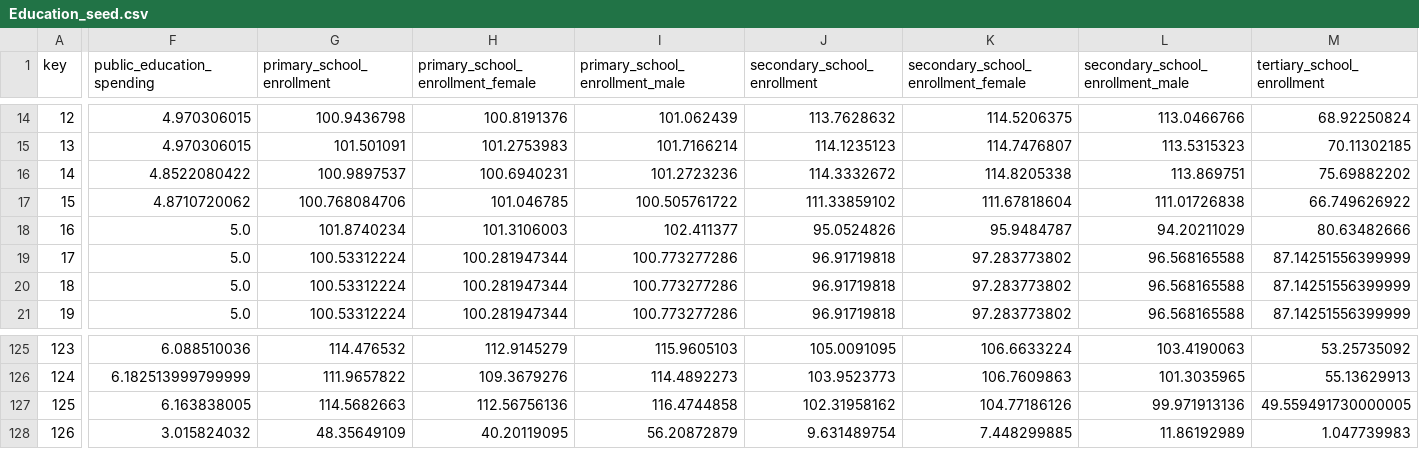
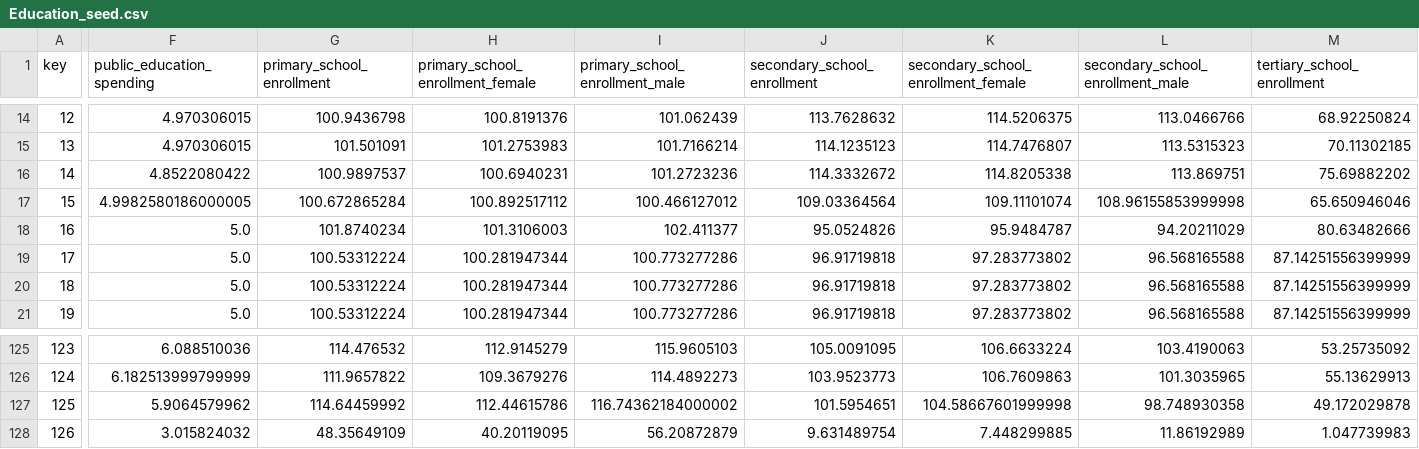
Before and after one commit to Logan-Rose/Data-Science-Project, a CSV file: seeds/Education_seed.csv, drawn as a sheet; only a part is shown, gaps mark what is left out; the diff covers the shown part only; the diff names each change by its address in the sheet, - before the commit and + after, or states it on an @@ line.

Commit message:
fixeed seed_generate

```diff
--- a/seeds/Education_seed.csv
+++ b/seeds/Education_seed.csv
-F17 (public_education_spending): 4.8710720062
+F17 (public_education_spending): 4.9982580186000005
-G17 (primary_school_enrollment): 100.768084706
+G17 (primary_school_enrollment): 100.672865284
-H17 (primary_school_enrollment_female): 101.046785
+H17 (primary_school_enrollment_female): 100.892517112
-I17 (primary_school_enrollment_male): 100.505761722
+I17 (primary_school_enrollment_male): 100.466127012
-J17 (secondary_school_enrollment): 111.33859102
+J17 (secondary_school_enrollment): 109.03364564
-K17: 111.67818604
+K17: 109.11101074
-L17 (secondary_school_enrollment_male): 111.01726838
+L17 (secondary_school_enrollment_male): 108.96155853999998
-M17 (tertiary_school_enrollment): 66.749626922
+M17 (tertiary_school_enrollment): 65.650946046
-F127 (public_education_spending): 6.163838005
+F127 (public_education_spending): 5.9064579962
-G127 (primary_school_enrollment): 114.5682663
+G127 (primary_school_enrollment): 114.64459992
-H127 (primary_school_enrollment_female): 112.56756136
+H127 (primary_school_enrollment_female): 112.44615786
-I127 (primary_school_enrollment_male): 116.4744858
+I127 (primary_school_enrollment_male): 116.74362184000002
-J127 (secondary_school_enrollment): 102.31958162
+J127 (secondary_school_enrollment): 101.5954651
-K127: 104.77186126
+K127: 104.58667601999998
-L127 (secondary_school_enrollment_male): 99.971913136
+L127 (secondary_school_enrollment_male): 98.748930358
-M127 (tertiary_school_enrollment): 49.559491730000005
+M127 (tertiary_school_enrollment): 49.172029878
```
Also changed, not shown: 1 edited cell elsewhere in this file, 4 other files.
